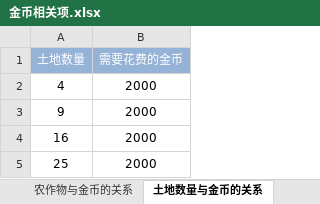
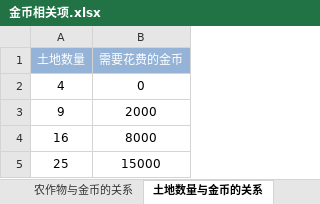
Before and after one commit to sativa/graduate2011, an Excel workbook: 策划/相关数据值/金币相关项.xlsx, sheet 土地数量与金币的关系, drawn as a sheet; values as stored, in another font and other column widths than the file's, no borders; the diff names each change by its address in the sheet, - before the commit and + after, or states it on an @@ line.

```diff
--- a/策划/相关数据值/金币相关项.xlsx (sheet 土地数量与金币的关系)
+++ b/策划/相关数据值/金币相关项.xlsx (sheet 土地数量与金币的关系)
-B2 (需要花费的金币): 2000
+B2 (需要花费的金币): 0
-B4 (需要花费的金币): 2000
+B4 (需要花费的金币): 8000
-B5 (需要花费的金币): 2000
+B5 (需要花费的金币): 15000
```
Also changed, not shown: sheet 等级与金币, sheet 农作物与金币的关系, sheet 操作花费的金币, charts or pictures, 1 other file.
